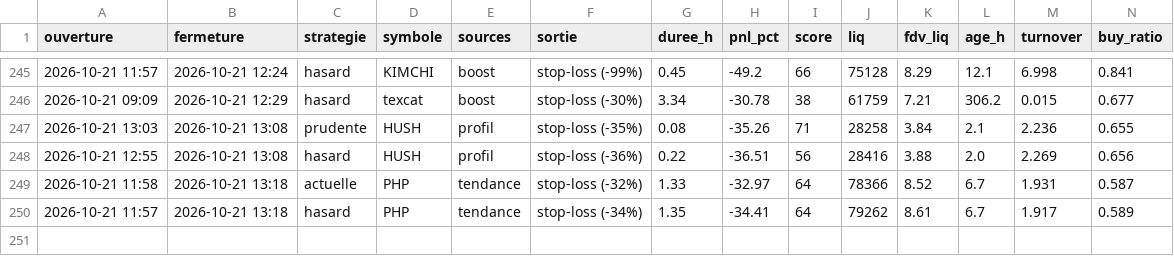
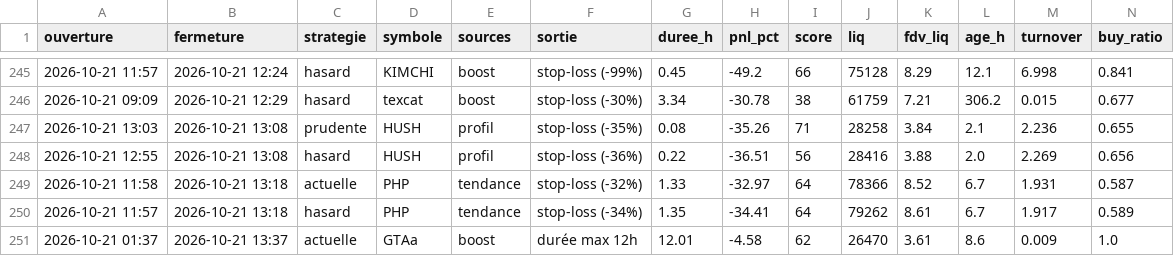
Before and after one commit to oshua888/memebot-, a CSV file: trades.csv, drawn as a sheet; only a part is shown, gaps mark what is left out; rows hold the shown columns only; the diff names each change by its address in the sheet, - before the commit and + after, or states it on an @@ line.

```diff
--- a/trades.csv
+++ b/trades.csv
+row 251: 2026-10-21 01:37 | 2026-10-21 13:37 | actuelle | GTAa | boost | durée max 12h | 12.01 | -4.58 | 62 | 26470 | 3.61 | 8.6 | 0.009 | 1.0
```
Also changed, not shown: journal.csv, 4 other files.
